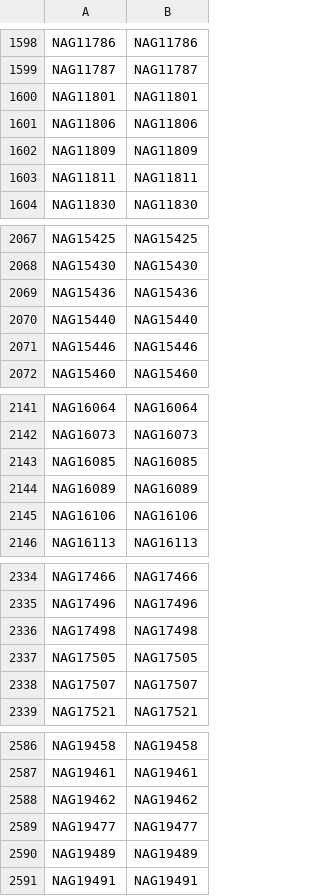
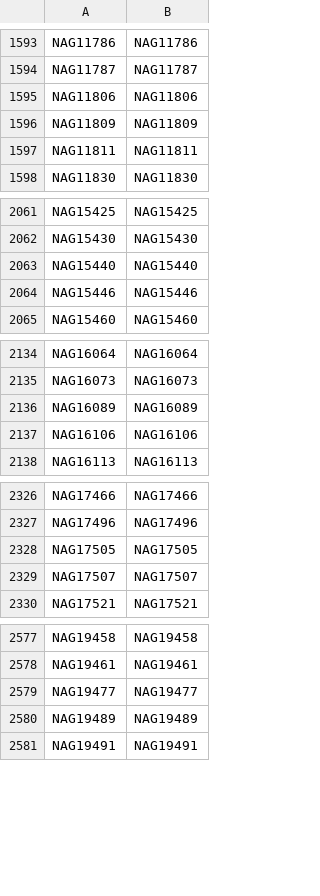
Before and after one commit to ZhaoTie-re/PopGMM, a TSV file: results/06_cluster2_all_pcs_kde_allpcs/cluster2_highconf_fid_iid_conf_ge_0p95.tsv, drawn as a sheet; only a part is shown, gaps mark what is left out; the diff covers the shown part only; the diff names each change by its address in the sheet, - before the commit and + after, or states it on an @@ line.

```diff
--- a/results/06_cluster2_all_pcs_kde_allpcs/cluster2_highconf_fid_iid_conf_ge_0p95.tsv
+++ b/results/06_cluster2_all_pcs_kde_allpcs/cluster2_highconf_fid_iid_conf_ge_0p95.tsv
-row 1600: NAG11801 | NAG11801
-row 2069: NAG15436 | NAG15436
-row 2143: NAG16085 | NAG16085
-row 2336: NAG17498 | NAG17498
-row 2588: NAG19462 | NAG19462
```
Also changed, not shown: 5 removed rows elsewhere in this file, results/02_gmm_clustering/gmm_bic_search.tsv, results/02_gmm_clustering/gmm_cluster_summary.tsv, 20 other files.
